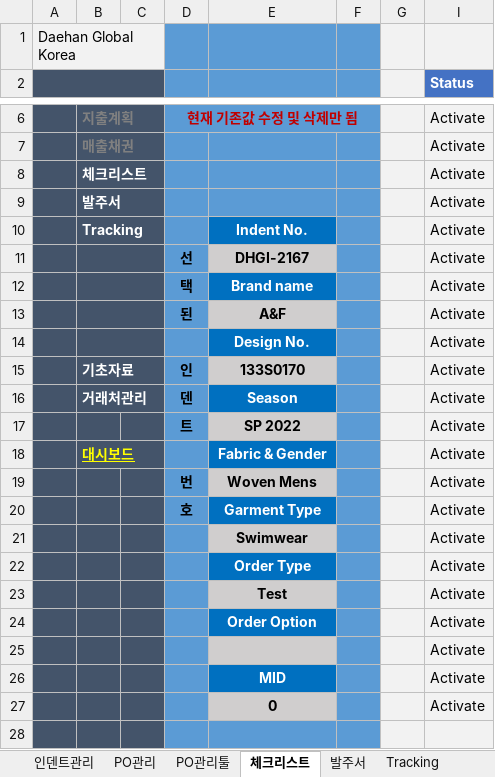
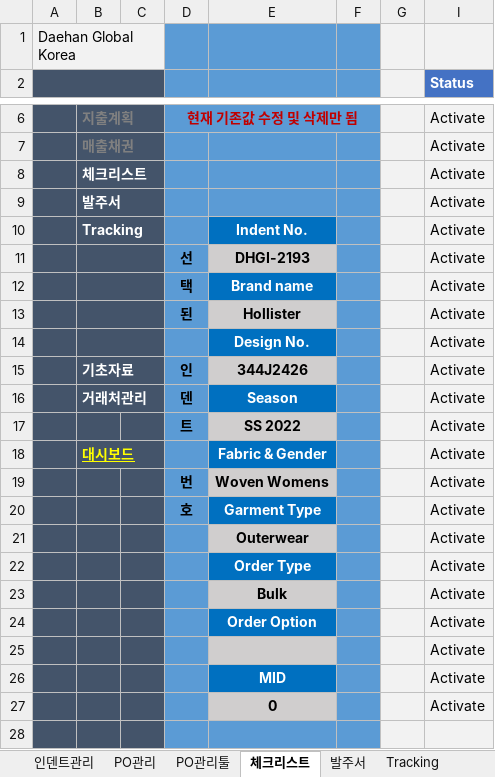
Before and after one commit to Lindo79/Trainning, an Excel workbook: Legacy System.xlsm, sheet 체크리스트, drawn as a sheet; only a part is shown, gaps mark what is left out; values as stored, in another font and other column widths than the file's, no borders; charts and pictures and conditional formats not drawn; the diff names each change by its address in the sheet, - before the commit and + after, or states it on an @@ line.

```diff
--- a/Legacy System.xlsm (sheet 체크리스트)
+++ b/Legacy System.xlsm (sheet 체크리스트)
-E11: DHGI-2167
+E11: DHGI-2193
-E13: A&F
+E13: Hollister
-E15: 133S0170
+E15: 344J2426
-E17: SP 2022
+E17: SS 2022
-E19: Woven Mens
+E19: Woven Womens
-E21: Swimwear
+E21: Outerwear
-E23: Test
+E23: Bulk
```
Also changed, not shown: sheet PO관리, sheet PO관리툴, hidden cells.
